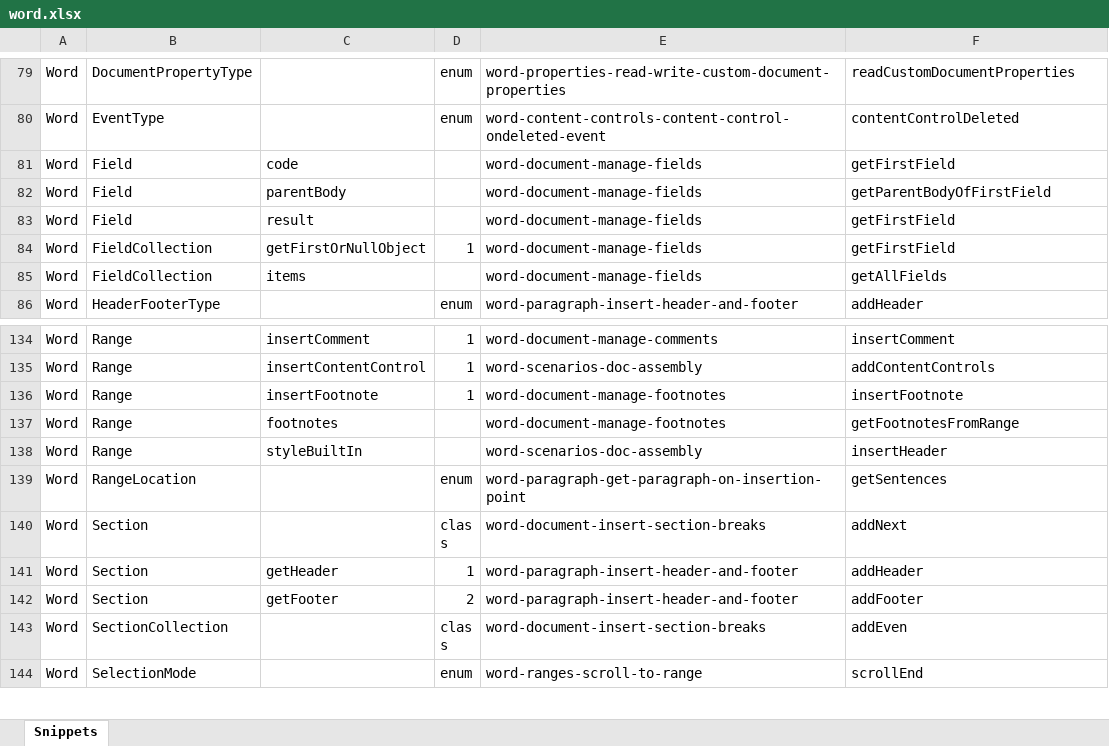
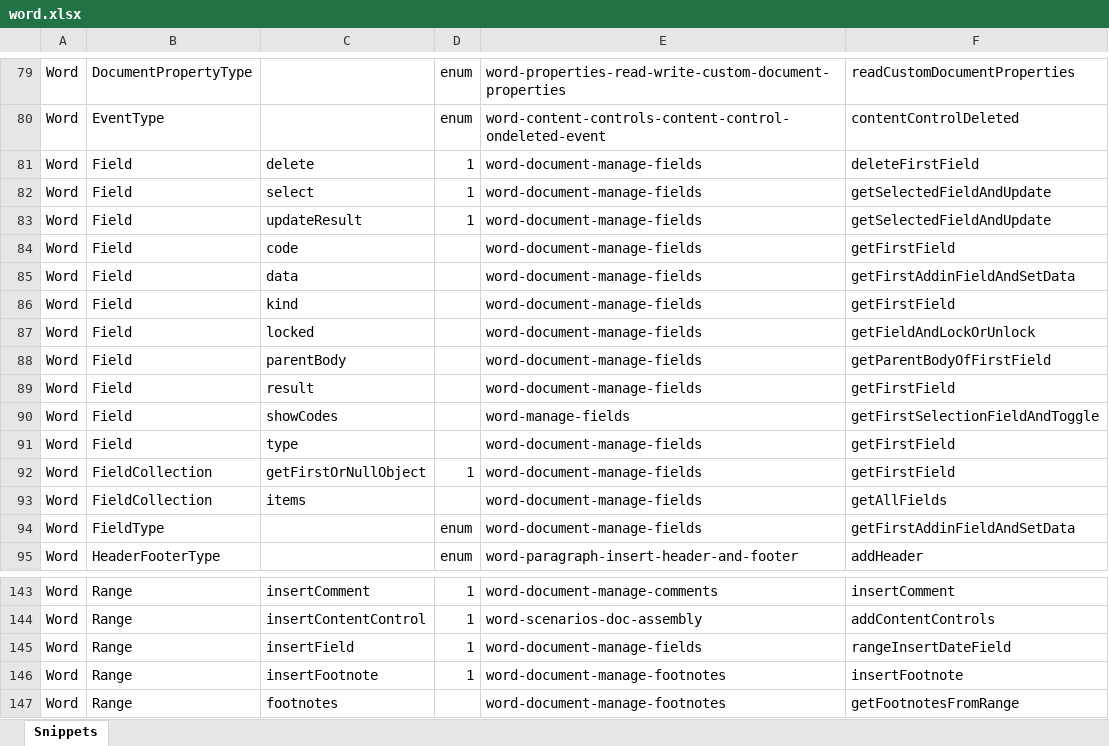
Before and after one commit to OfficeDev/office-js-snippets, an Excel workbook: snippet-extractor-metadata/word.xlsx, sheet Snippets, drawn as a sheet; only a part is shown, gaps mark what is left out; the shorter side is filled out with more unchanged rows; values as stored, in another font and other column widths than the file's, no borders; table styles not drawn; the diff names each change by its address in the sheet, - before the commit and + after, or states it on an @@ line.

Commit message:
Update fields snippet

```diff
--- a/snippet-extractor-metadata/word.xlsx (sheet Snippets)
+++ b/snippet-extractor-metadata/word.xlsx (sheet Snippets)
+row 81: Word | Field | delete | 1 | word-document-manage-fields | deleteFirstField
+row 82: Word | Field | select | 1 | word-document-manage-fields | getSelectedFieldAndUpdate
+row 83: Word | Field | updateResult | 1 | word-document-manage-fields | getSelectedFieldAndUpdate
+row 85: Word | Field | data |  | word-document-manage-fields | getFirstAddinFieldAndSetData
+row 86: Word | Field | kind |  | word-document-manage-fields | getFirstField
+row 87: Word | Field | locked |  | word-document-manage-fields | getFieldAndLockOrUnlock
+row 90: Word | Field | showCodes |  | word-manage-fields | getFirstSelectionFieldAndToggle
+row 91: Word | Field | type |  | word-document-manage-fields | getFirstField
+row 94: Word | FieldType |  | enum | word-document-manage-fields | getFirstAddinFieldAndSetData
+row 145: Word | Range | insertField | 1 | word-document-manage-fields | rangeInsertDateField
```
Also changed, not shown: 6 other files.
